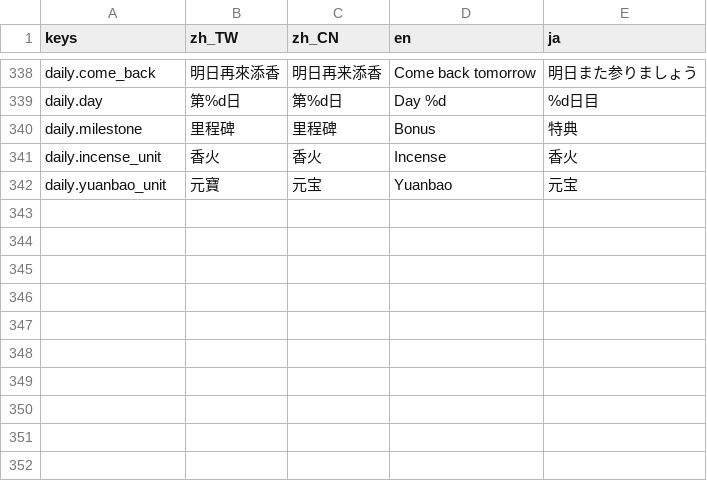
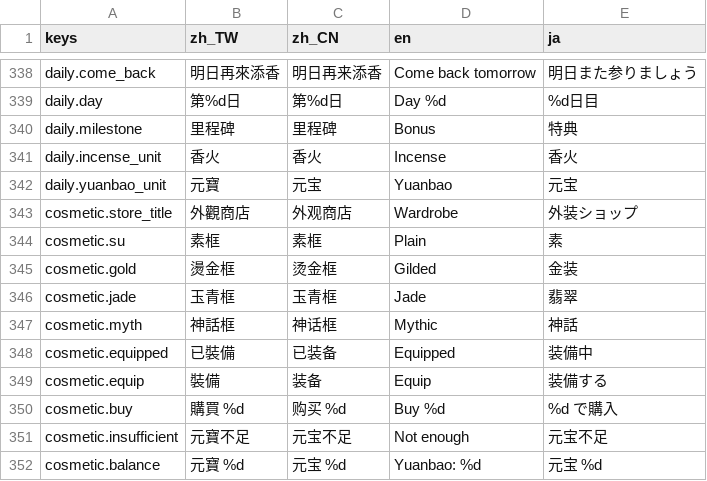
Before and after one commit to kiresakura/Chronicles-of-the-Island-Ward, a CSV file: assets/translations/cotiw_main.csv, drawn as a sheet; only a part is shown, gaps mark what is left out.

```diff
--- a/assets/translations/cotiw_main.csv
+++ b/assets/translations/cotiw_main.csv
@@ -382 +382,11 @@ daily.incense_unit,香火,香火,Incense,香火
 daily.yuanbao_unit,元寶,元宝,Yuanbao,元宝
+cosmetic.store_title,外觀商店,外观商店,Wardrobe,外装ショップ
+cosmetic.su,素框,素框,Plain,素
+cosmetic.gold,燙金框,烫金框,Gilded,金装
+cosmetic.jade,玉青框,玉青框,Jade,翡翠
+cosmetic.myth,神話框,神话框,Mythic,神話
+cosmetic.equipped,已裝備,已装备,Equipped,装備中
+cosmetic.equip,裝備,装备,Equip,装備する
+cosmetic.buy,購買 %d,购买 %d,Buy %d,%d で購入
+cosmetic.insufficient,元寶不足,元宝不足,Not enough,元宝不足
+cosmetic.balance,元寶 %d,元宝 %d,Yuanbao: %d,元宝 %d
```
Also changed, not shown: 12 other files.
